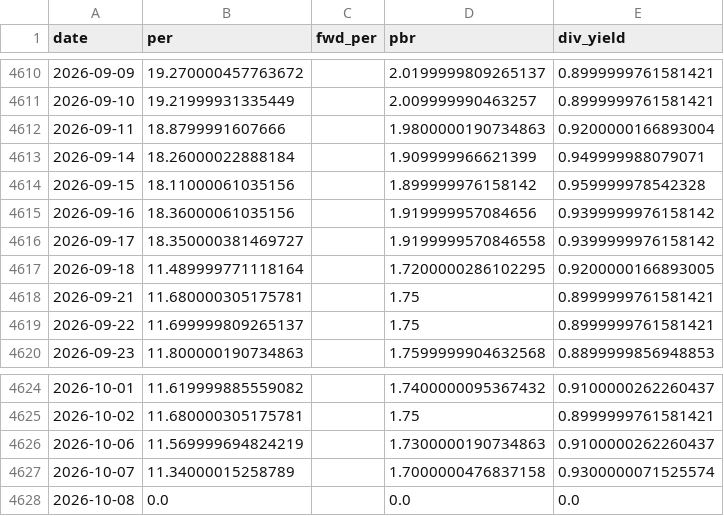
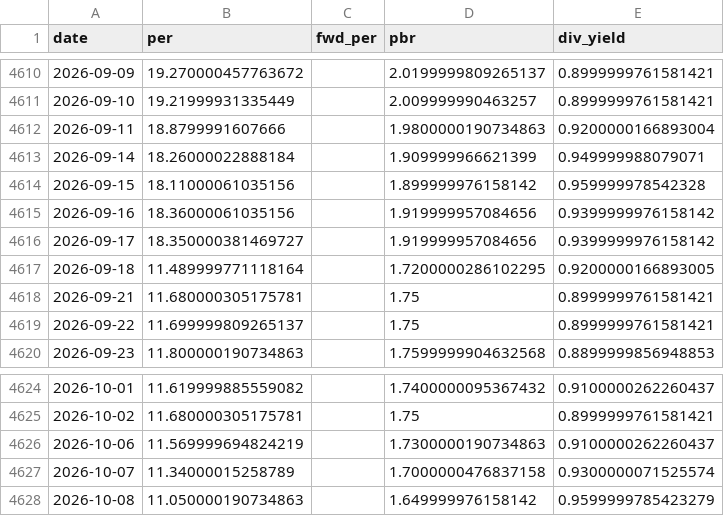
Before and after one commit to prefire-resource/kospi-index, a CSV file: data/kospi_valuation.csv, drawn as a sheet; only a part is shown, gaps mark what is left out.

```diff
--- a/data/kospi_valuation.csv
+++ b/data/kospi_valuation.csv
@@ -4615,3 +4615,3 @@ date,per,fwd_per,pbr,div_yield
 2026-09-16,18.36000061035156,,1.919999957084656,0.9399999976158142
-2026-09-17,18.350000381469727,,1.9199999570846558,0.9399999976158142
+2026-09-17,18.350000381469727,,1.919999957084656,0.9399999976158142
 2026-09-18,11.489999771118164,,1.7200000286102295,0.9200000166893005
@@ -4627,2 +4627,2 @@ date,per,fwd_per,pbr,div_yield
 2026-10-07,11.34000015258789,,1.7000000476837158,0.9300000071525574
-2026-10-08,0.0,,0.0,0.0
+2026-10-08,11.050000190734863,,1.649999976158142,0.9599999785423279
```
Also changed, not shown: data/fx_usdkrw.csv.
